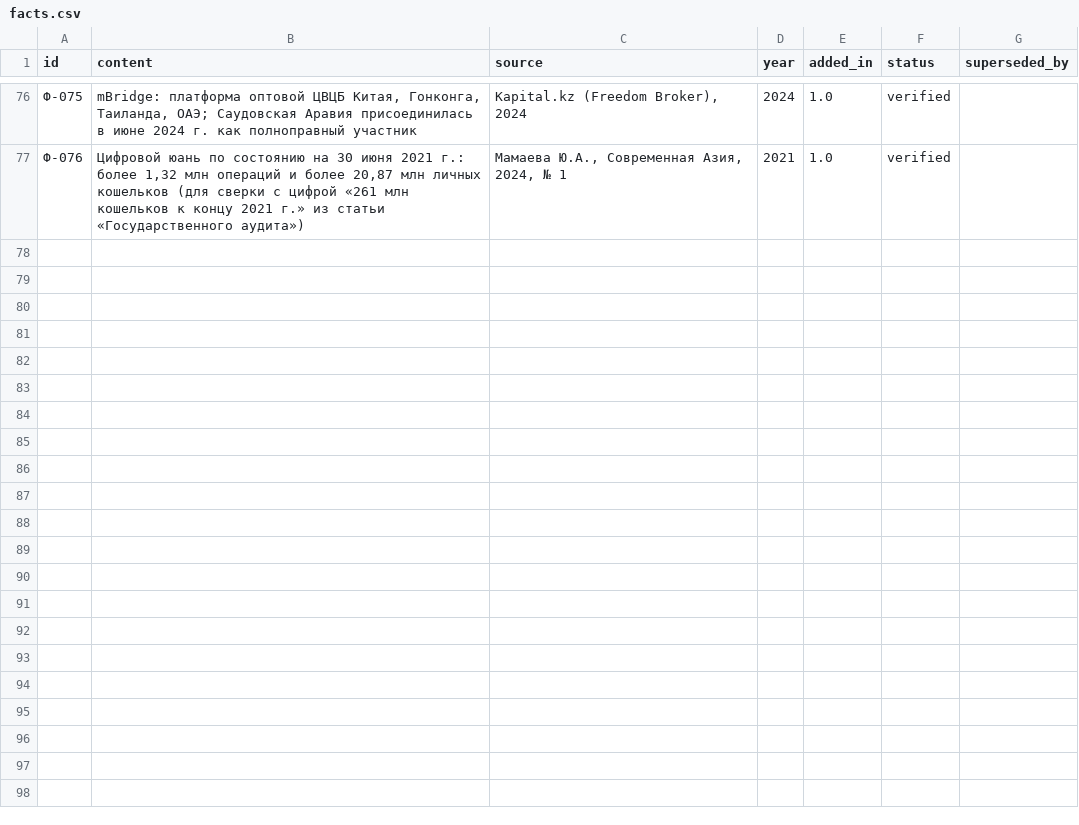
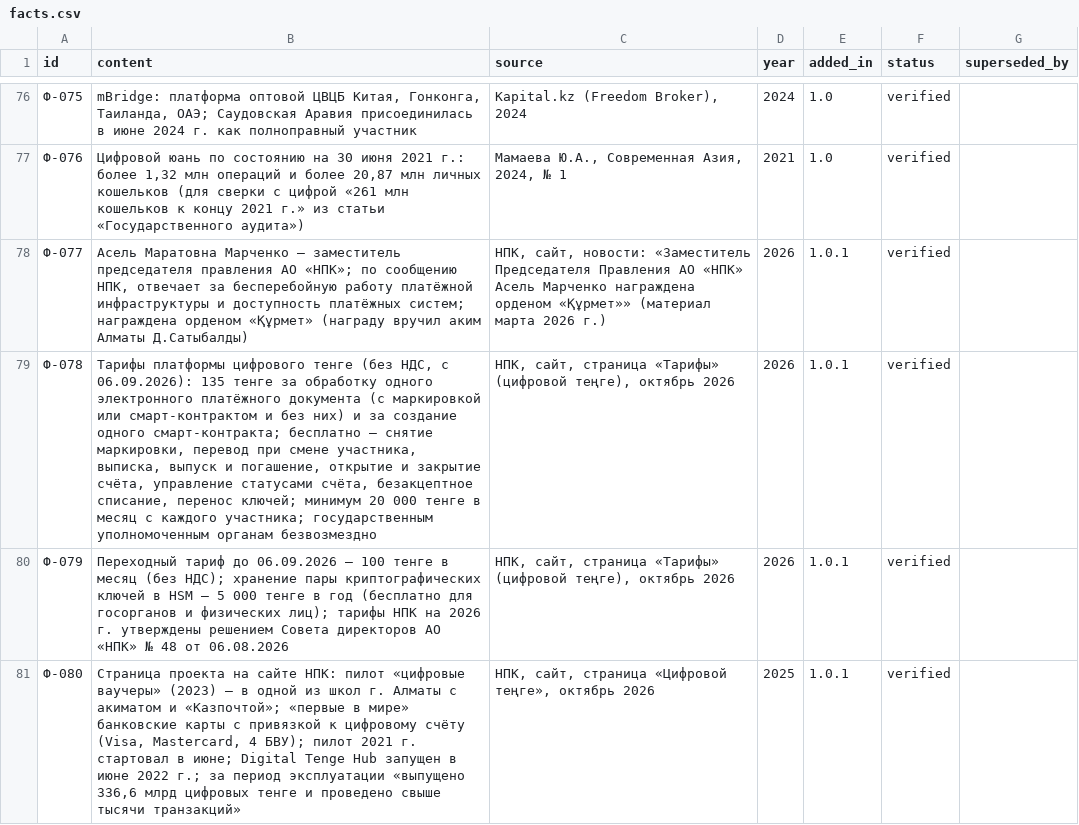
Before and after one commit to bsakhanov/tenge, a CSV file: registry/facts.csv, drawn as a sheet; only a part is shown, gaps mark what is left out; the diff covers the shown part only.

Commit message:
Редакция 1.0.1: поправки по данным сайта НПК (тарифы, участники, А.Марченко), факты Ф-077–Ф-083

```diff
--- a/registry/facts.csv
+++ b/registry/facts.csv
@@ -77 +77,5 @@ id,content,source,year,added_in,status,superseded_by
 Ф-076,"Цифровой юань по состоянию на 30 июня 2021 г.: более 1,32 млн операций и более 20,87 млн личных кошельков (для сверки с цифрой «261 млн кошельков к концу 2021 г.» из статьи «Государственного аудита»)","Мамаева Ю.А., Современная Азия, 2024, № 1",2021,1.0,verified,
+Ф-077,"Асель Маратовна Марченко — заместитель председателя правления АО «НПК»; по сообщению НПК, отвечает за бесперебойную работу платёжной инфраструктуры и доступность платёжных систем; награждена орденом «Құрмет» (награду вручил аким Алматы Д.Сатыбалды)","НПК, сайт, новости: «Заместитель Председателя Правления АО «НПК» Асель Марченко награждена орденом «Құрмет»» (материал марта 2026 г.)",2026,1.0.1,verified,
+Ф-078,"Тарифы платформы цифрового тенге (без НДС, с 06.09.2026): 135 тенге за обработку одного электронного платёжного документа (с маркировкой или смарт-контрактом и без них) и за создание одного смарт-контракта; бесплатно — снятие маркировки, перевод при смене участника, выписка, выпуск и погашение, открытие и закрытие счёта, управление статусами счёта, безакцептное списание, перенос ключей; минимум 20 000 тенге в месяц с каждого участника; государственным уполномоченным органам безвозмездно","НПК, сайт, страница «Тарифы» (цифровой теңге), октябрь 2026",2026,1.0.1,verified,
+Ф-079,Переходный тариф до 06.09.2026 — 100 тенге в месяц (без НДС); хранение пары криптографических ключей в HSM — 5 000 тенге в год (бесплатно для госорганов и физических лиц); тарифы НПК на 2026 г. утверждены решением Совета директоров АО «НПК» № 48 от 06.08.2026,"НПК, сайт, страница «Тарифы» (цифровой теңге), октябрь 2026",2026,1.0.1,verified,
+Ф-080,"Страница проекта на сайте НПК: пилот «цифровые ваучеры» (2023) — в одной из школ г. Алматы с акиматом и «Казпочтой»; «первые в мире» банковские карты с привязкой к цифровому счёту (Visa, Mastercard, 4 БВУ); пилот 2021 г. стартовал в июне; Digital Tenge Hub запущен в июне 2022 г.; за период эксплуатации «выпущено 336,6 млрд цифровых тенге и проведено свыше тысячи транзакций»","НПК, сайт, страница «Цифровой теңге», октябрь 2026",2025,1.0.1,verified,
```
Also changed, not shown: 3 added rows and 1 edited cell elsewhere in this file, registry/discrepancies.csv, registry/gaps.csv, 22 other files.
